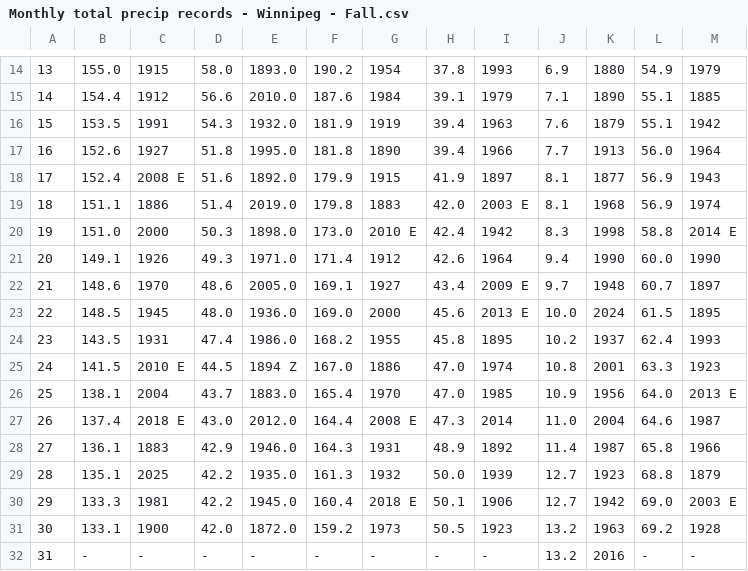
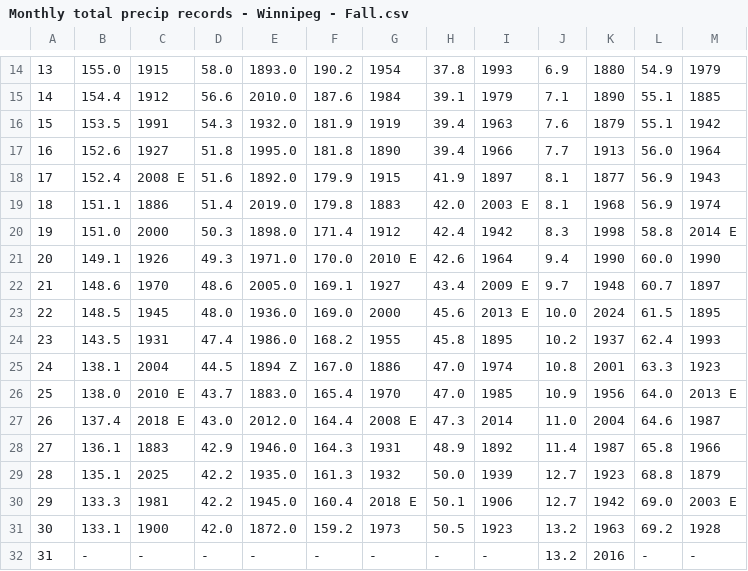
Before and after one commit to jjulietv-pixel/WPGmonthlyprecip, a CSV file: Monthly total precip records - Winnipeg - Fall.csv, drawn as a sheet; only a part is shown, gaps mark what is left out; the diff names each change by its address in the sheet, - before the commit and + after, or states it on an @@ line.

```diff
--- a/Monthly total precip records - Winnipeg - Fall.csv
+++ b/Monthly total precip records - Winnipeg - Fall.csv
-F20: 173.0
+F20: 171.4
-G20: 2010 E
+G20: 1912
-F21: 171.4
+F21: 170.0
-G21: 1912
+G21: 2010 E
-B25: 141.5
+B25: 138.1
-C25: 2010 E
+C25: 2004
-B26: 138.1
+B26: 138.0
-C26: 2004
+C26: 2010 E
```
Also changed, not shown: Monthly total precip records - Winnipeg - Dec.csv, Monthly total precip records - Winnipeg - Sep.csv, 1 other file.
